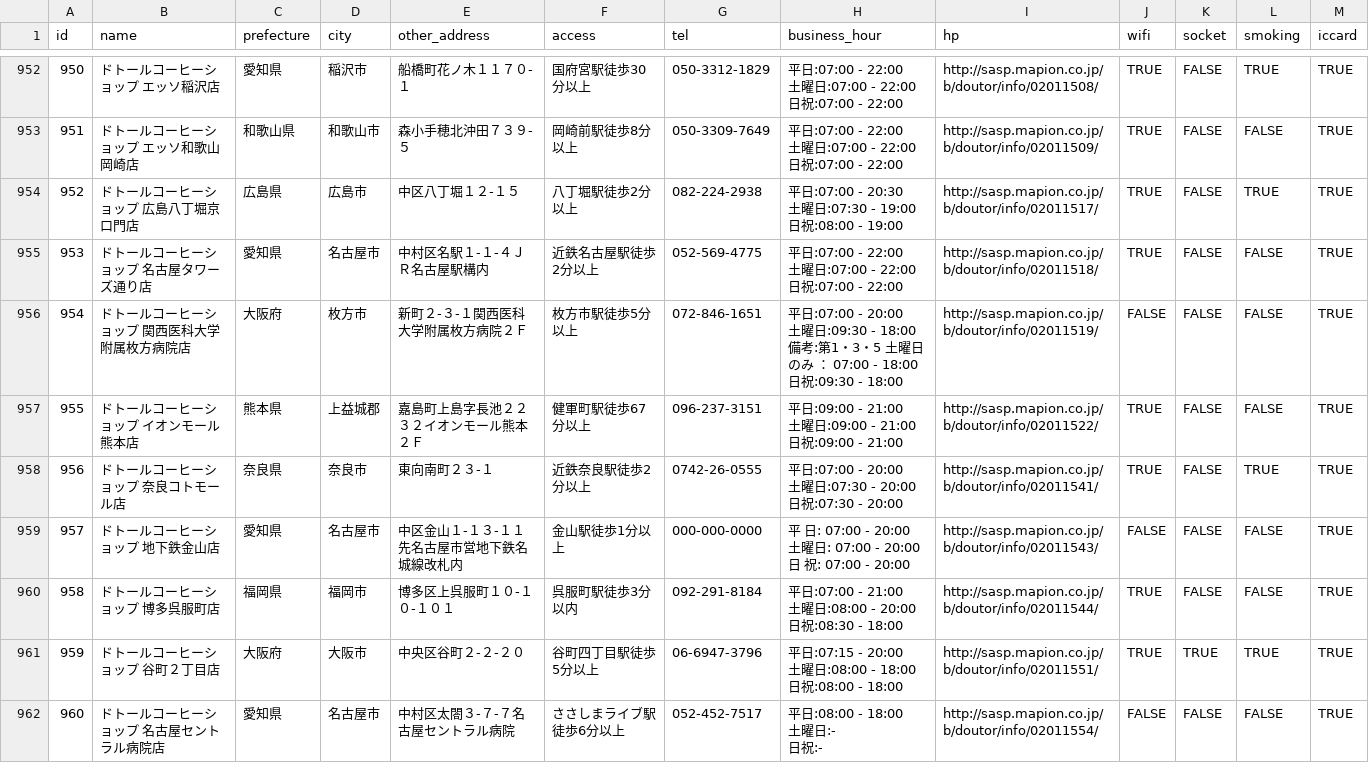
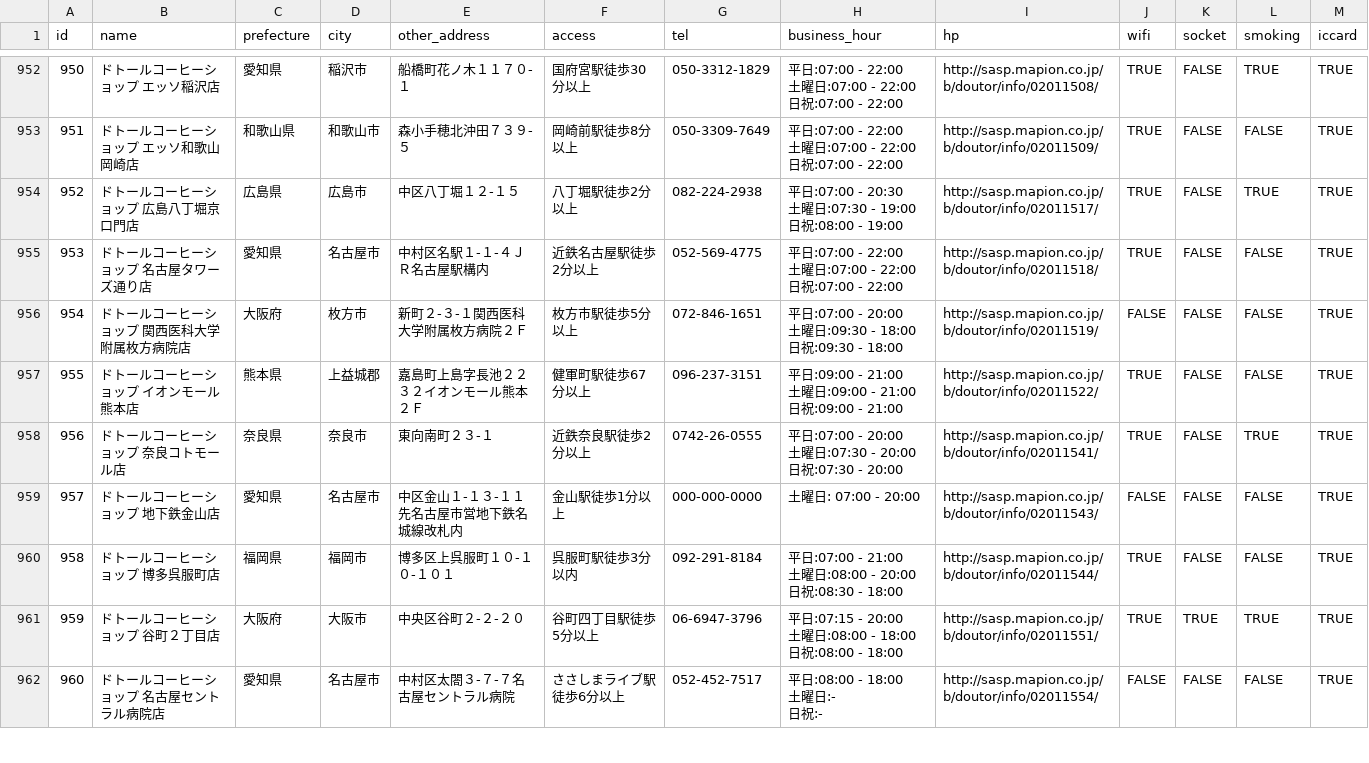
Before and after one commit to hatsu38/cafepedia, a CSV file: db/migrate/doutor_info.csv, drawn as a sheet; only a part is shown, gaps mark what is left out; the diff covers the shown part only.

```diff
--- a/db/migrate/doutor_info.csv
+++ b/db/migrate/doutor_info.csv
@@ -2857,5 +2863,5 @@ id,name,prefecture,city,other_address,access,tel,business_hour,hp,wifi,socket,sm
 日祝:07:00 - 22:00",http://sasp.mapion.co.jp/b/doutor/info/02011518/,TRUE,FALSE,FALSE,TRUE
-954,ドトールコーヒーショップ 関西医科大学附属枚方病院店,大阪府,枚方市,新町２‐３‐１関西医科大学附属枚方病院２Ｆ,枚方市駅徒歩5分以上,072-846-1651,"平日:07:00 - 20:00
-土曜日:09:30 - 18:00備考:第1・3・5 土曜日のみ ： 07:00 - 18:00
-日祝:09:30 - 18:00",http://sasp.mapion.co.jp/b/doutor/info/02011519/,FALSE,FALSE,FALSE,TRUE
+954,ドトールコーヒーショップ 関西医科大学附属枚方病院店,大阪府,枚方市,新町２‐３‐１関西医科大学附属枚方病院２Ｆ,枚方市駅徒歩5分以上,072-846-1651,"平日:07:00 - 20:00
+土曜日:09:30 - 18:00
+日祝:09:30 - 18:00",http://sasp.mapion.co.jp/b/doutor/info/02011519/,FALSE,FALSE,FALSE,TRUE
 955,ドトールコーヒーショップ イオンモール熊本店,熊本県,上益城郡,嘉島町上島字長池２２３２イオンモール熊本２Ｆ,健軍町駅徒歩67分以上,096-237-3151,"平日:09:00 - 21:00
@@ -2866,5 +2872,5 @@ id,name,prefecture,city,other_address,access,tel,business_hour,hp,wifi,socket,sm
 日祝:07:30 - 20:00",http://sasp.mapion.co.jp/b/doutor/info/02011541/,TRUE,FALSE,TRUE,TRUE
-957,ドトールコーヒーショップ 地下鉄金山店,愛知県,名古屋市,中区金山１‐１３‐１１先名古屋市営地下鉄名城線改札内,金山駅徒歩1分以上,000-000-0000,"平　日: 07:00 - 20:00
-土曜日: 07:00 - 20:00
-日　祝: 07:00 - 20:00",http://sasp.mapion.co.jp/b/doutor/info/02011543/,FALSE,FALSE,FALSE,TRUE
+957,ドトールコーヒーショップ 地下鉄金山店,愛知県,名古屋市,中区金山１‐１３‐１１先名古屋市営地下鉄名城線改札内,金山駅徒歩1分以上,000-000-0000,"
+土曜日: 07:00 - 20:00
+",http://sasp.mapion.co.jp/b/doutor/info/02011543/,FALSE,FALSE,FALSE,TRUE
 958,ドトールコーヒーショップ 博多呉服町店,福岡県,福岡市,博多区上呉服町１０‐１０‐１０１,呉服町駅徒歩3分以内,092-291-8184,"平日:07:00 - 21:00
```
Also changed, not shown: 59 edited cells elsewhere in this file, db/migrate/starbacks_info.csv, 3 other files.
